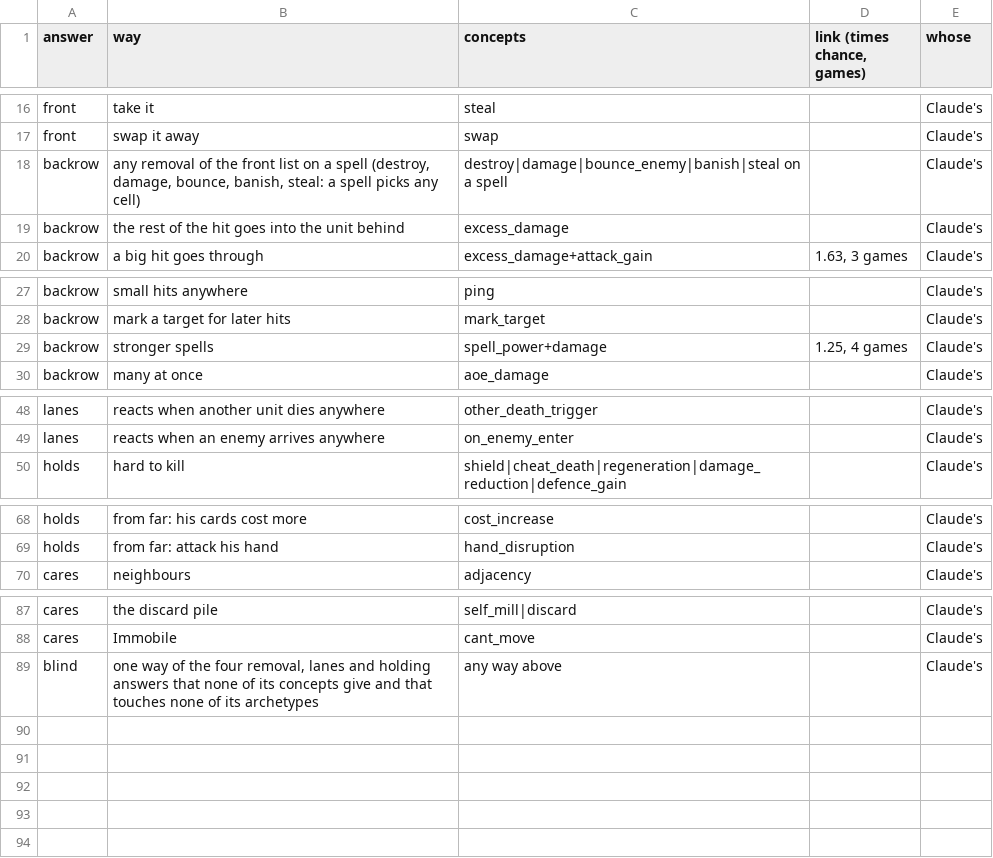
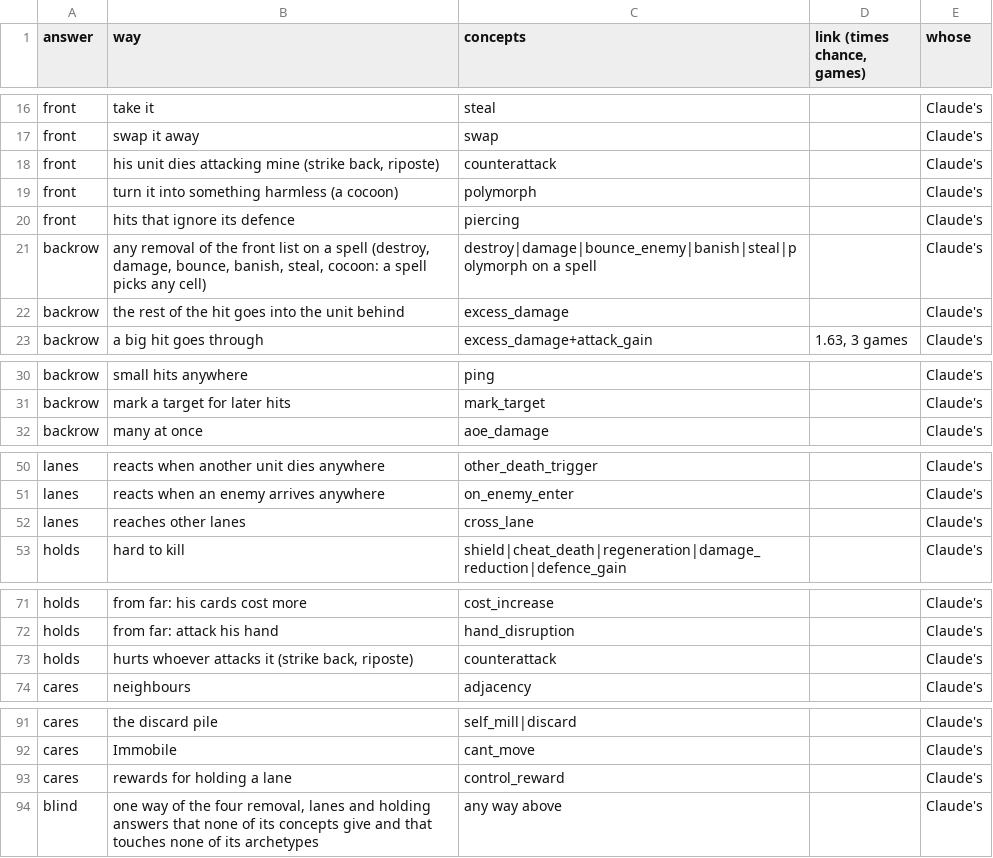
Before and after one commit to npgeorgiou/three-bases, a TSV file: factions/wheel/work/answer_concepts.tsv, drawn as a sheet; only a part is shown, gaps mark what is left out.

```diff
--- a/factions/wheel/work/answer_concepts.tsv
+++ b/factions/wheel/work/answer_concepts.tsv
@@ -17,3 +17,6 @@ front	take it	steal		Claude's
 front	swap it away	swap		Claude's
-backrow	any removal of the front list on a spell (destroy, damage, bounce, banish, steal: a spell picks any cell)	destroy|damage|bounce_enemy|banish|steal on a spell		Claude's
+front	his unit dies attacking mine (strike back, riposte)	counterattack		Claude's
+front	turn it into something harmless (a cocoon)	polymorph		Claude's
+front	hits that ignore its defence	piercing		Claude's
+backrow	any removal of the front list on a spell (destroy, damage, bounce, banish, steal, cocoon: a spell picks any cell)	destroy|damage|bounce_enemy|banish|steal|polymorph on a spell		Claude's
 backrow	the rest of the hit goes into the unit behind	excess_damage		Claude's
@@ -28,3 +31,2 @@ backrow	small hits anywhere	ping		Claude's
 backrow	mark a target for later hits	mark_target		Claude's
-backrow	stronger spells	spell_power+damage	1.25, 4 games	Claude's
 backrow	many at once	aoe_damage		Claude's
@@ -49,2 +51,3 @@ lanes	reacts when another unit dies anywhere	other_death_trigger		Claude's
 lanes	reacts when an enemy arrives anywhere	on_enemy_enter		Claude's
+lanes	reaches other lanes	cross_lane		Claude's
 holds	hard to kill	shield|cheat_death|regeneration|damage_reduction|defence_gain		Claude's
@@ -69,2 +72,3 @@ holds	from far: his cards cost more	cost_increase		Claude's
 holds	from far: attack his hand	hand_disruption		Claude's
+holds	hurts whoever attacks it (strike back, riposte)	counterattack		Claude's
 cares	neighbours	adjacency		Claude's
@@ -88,2 +92,3 @@ cares	the discard pile	self_mill|discard		Claude's
 cares	Immobile	cant_move		Claude's
+cares	rewards for holding a lane	control_reward		Claude's
 blind	one way of the four removal, lanes and holding answers that none of its concepts give and that touches none of its archetypes	any way above		Claude's
```
Also changed, not shown: factions/wheel/work/concepts.tsv, 7 other files.
